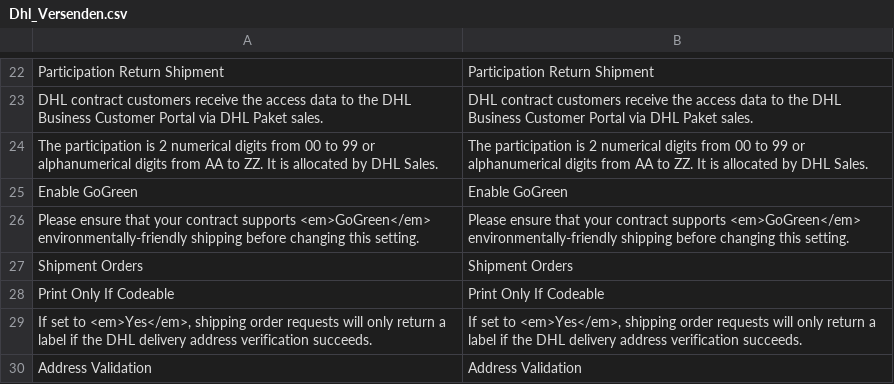
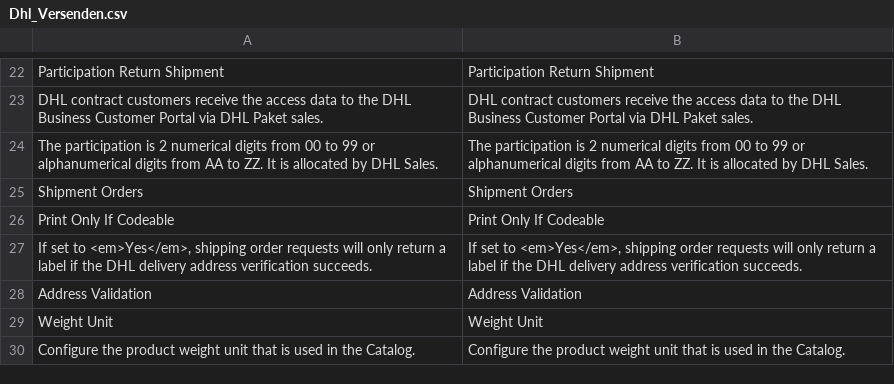
Before and after one commit to netresearch/dhl-module-versenden-m1, a CSV file: src/app/locale/en_US/Dhl_Versenden.csv, drawn as a sheet; only a part is shown, gaps mark what is left out; the shorter side is filled out with more unchanged rows.

```diff
--- a/src/app/locale/en_US/Dhl_Versenden.csv
+++ b/src/app/locale/en_US/Dhl_Versenden.csv
@@ -24,4 +24,2 @@
 "The participation is 2 numerical digits from 00 to 99 or alphanumerical digits from AA to ZZ. It is allocated by DHL Sales.","The participation is 2 numerical digits from 00 to 99 or alphanumerical digits from AA to ZZ. It is allocated by DHL Sales."
-"Enable GoGreen","Enable GoGreen"
-"Please ensure that your contract supports <em>GoGreen</em> environmentally-friendly shipping before changing this setting.","Please ensure that your contract supports <em>GoGreen</em> environmentally-friendly shipping before changing this setting."
 "Shipment Orders","Shipment Orders"
```
Also changed, not shown: src/app/locale/de_DE/Dhl_Versenden.csv, 19 other files.
